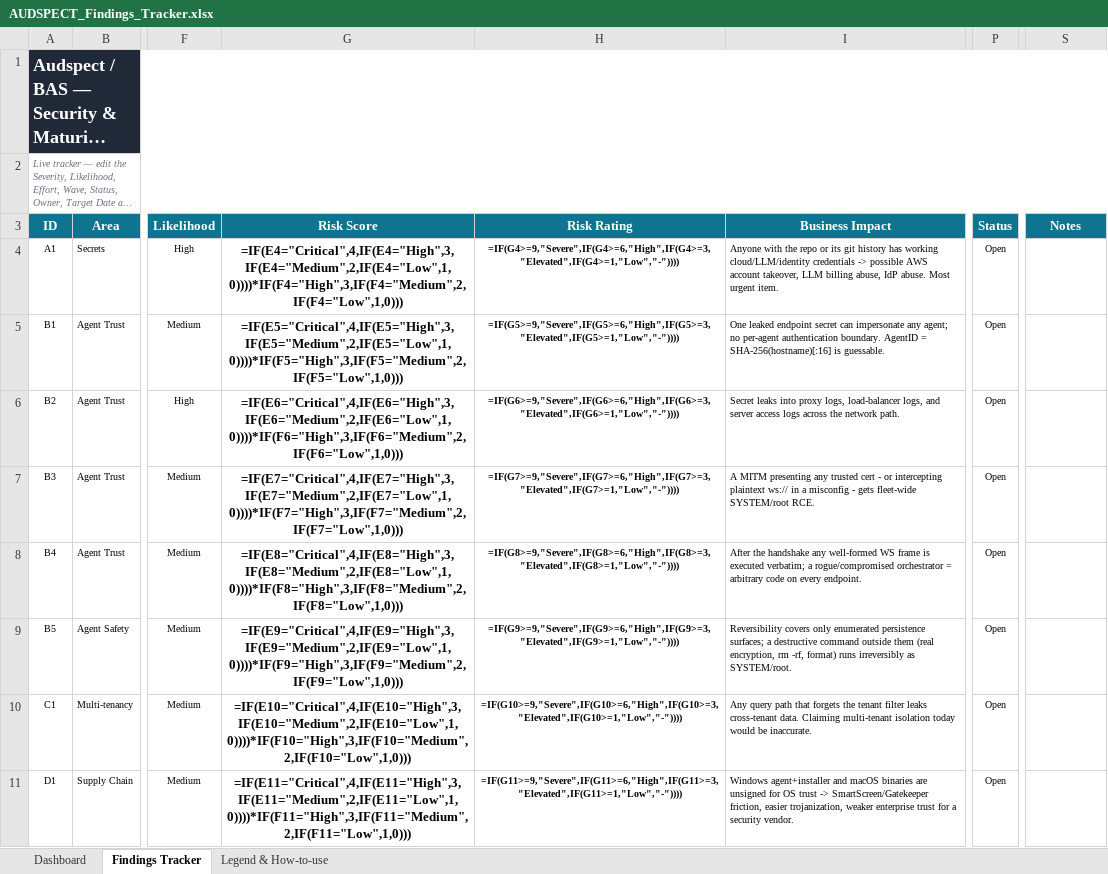
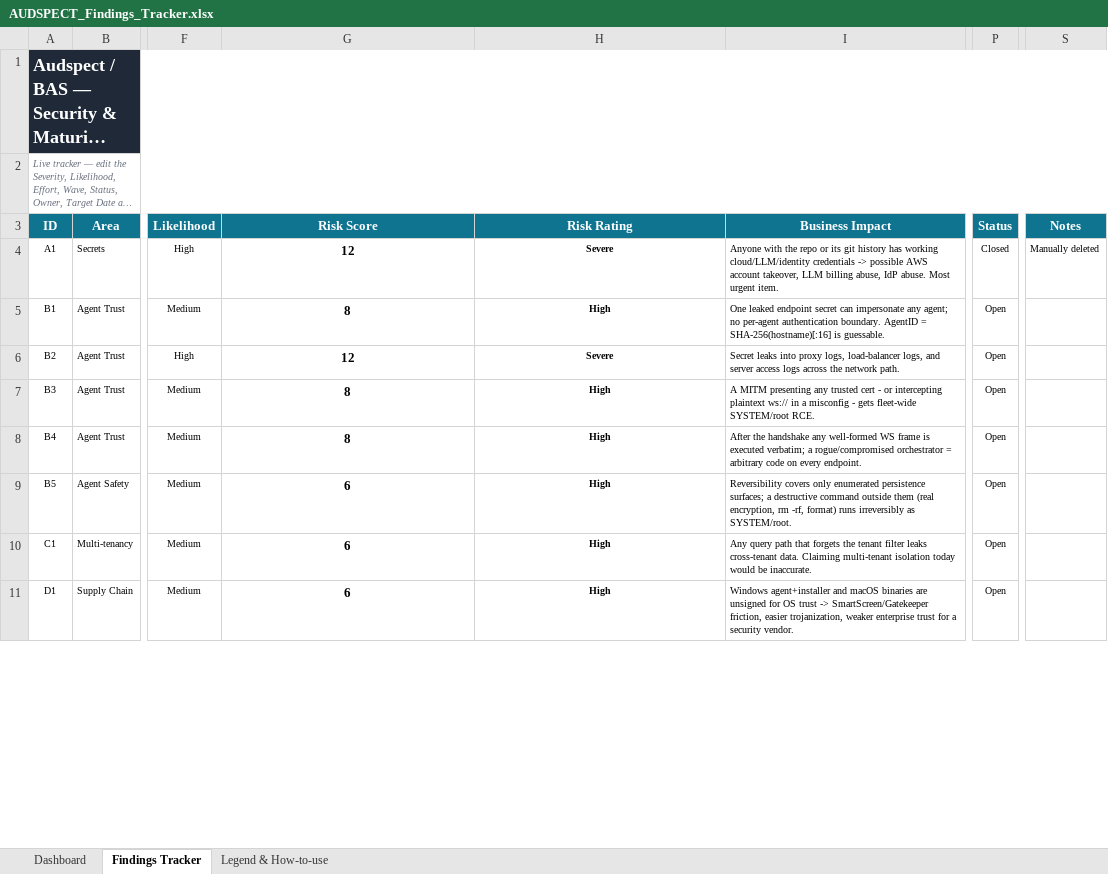
Before and after one commit to mhsse213es/BAS, an Excel workbook: Assessment/AUDSPECT_Findings_Tracker.xlsx, sheet Findings Tracker, drawn as a sheet; only a part is shown, gaps mark what is left out; long unchanged cells end in …; values as stored, in another font and other column widths than the file's, no borders; formulas without a stored value are shown as written; conditional formats and table styles not drawn; the diff covers the shown part only; the diff names each change by its address in the sheet, - before the commit and + after, or states it on an @@ line.

```diff
--- a/Assessment/AUDSPECT_Findings_Tracker.xlsx (sheet Findings Tracker)
+++ b/Assessment/AUDSPECT_Findings_Tracker.xlsx (sheet Findings Tracker)
-G4 (Risk Score): =IF(E4="Critical",4,IF(E4="High",3,IF(E4="Medium",2,IF(E4="Low",1,0))))*IF(F4="High",3,IF(F4="Medium",2,IF(F4="Low",1,0)))
+G4 (Risk Score): 12
-H4 (Risk Rating): =IF(G4>=9,"Severe",IF(G4>=6,"High",IF(G4>=3,"Elevated",IF(G4>=1,"Low","-"))))
+H4 (Risk Rating): Severe
-P4 (Status): Open
+P4 (Status): Closed
-S4 (Notes): (empty)
+S4 (Notes): Manually deleted
-G5 (Risk Score): =IF(E5="Critical",4,IF(E5="High",3,IF(E5="Medium",2,IF(E5="Low",1,0))))*IF(F5="High",3,IF(F5="Medium",2,IF(F5="Low",1,0)))
+G5 (Risk Score): 8
-H5 (Risk Rating): =IF(G5>=9,"Severe",IF(G5>=6,"High",IF(G5>=3,"Elevated",IF(G5>=1,"Low","-"))))
+H5 (Risk Rating): High
-G6 (Risk Score): =IF(E6="Critical",4,IF(E6="High",3,IF(E6="Medium",2,IF(E6="Low",1,0))))*IF(F6="High",3,IF(F6="Medium",2,IF(F6="Low",1,0)))
+G6 (Risk Score): 12
-H6 (Risk Rating): =IF(G6>=9,"Severe",IF(G6>=6,"High",IF(G6>=3,"Elevated",IF(G6>=1,"Low","-"))))
+H6 (Risk Rating): Severe
-G7 (Risk Score): =IF(E7="Critical",4,IF(E7="High",3,IF(E7="Medium",2,IF(E7="Low",1,0))))*IF(F7="High",3,IF(F7="Medium",2,IF(F7="Low",1,0)))
+G7 (Risk Score): 8
-H7 (Risk Rating): =IF(G7>=9,"Severe",IF(G7>=6,"High",IF(G7>=3,"Elevated",IF(G7>=1,"Low","-"))))
+H7 (Risk Rating): High
-G8 (Risk Score): =IF(E8="Critical",4,IF(E8="High",3,IF(E8="Medium",2,IF(E8="Low",1,0))))*IF(F8="High",3,IF(F8="Medium",2,IF(F8="Low",1,0)))
+G8 (Risk Score): 8
-H8 (Risk Rating): =IF(G8>=9,"Severe",IF(G8>=6,"High",IF(G8>=3,"Elevated",IF(G8>=1,"Low","-"))))
+H8 (Risk Rating): High
-G9 (Risk Score): =IF(E9="Critical",4,IF(E9="High",3,IF(E9="Medium",2,IF(E9="Low",1,0))))*IF(F9="High",3,IF(F9="Medium",2,IF(F9="Low",1,0)))
+G9 (Risk Score): 6
-H9 (Risk Rating): =IF(G9>=9,"Severe",IF(G9>=6,"High",IF(G9>=3,"Elevated",IF(G9>=1,"Low","-"))))
+H9 (Risk Rating): High
-G10 (Risk Score): =IF(E10="Critical",4,IF(E10="High",3,IF(E10="Medium",2,IF(E10="Low",1,0))))*IF(F10="High",3,IF(F10="Medium",2,IF(F10="Low",1,0)))
+G10 (Risk Score): 6
-H10 (Risk Rating): =IF(G10>=9,"Severe",IF(G10>=6,"High",IF(G10>=3,"Elevated",IF(G10>=1,"Low","-"))))
+H10 (Risk Rating): High
-G11 (Risk Score): =IF(E11="Critical",4,IF(E11="High",3,IF(E11="Medium",2,IF(E11="Low",1,0))))*IF(F11="High",3,IF(F11="Medium",2,IF(F11="Low",1,0)))
+G11 (Risk Score): 6
-H11 (Risk Rating): =IF(G11>=9,"Severe",IF(G11>=6,"High",IF(G11>=3,"Elevated",IF(G11>=1,"Low","-"))))
+H11 (Risk Rating): High
```
Also changed, not shown: 26 edited cells elsewhere in this sheet, sheet Dashboard, charts or pictures, 36 other files.
